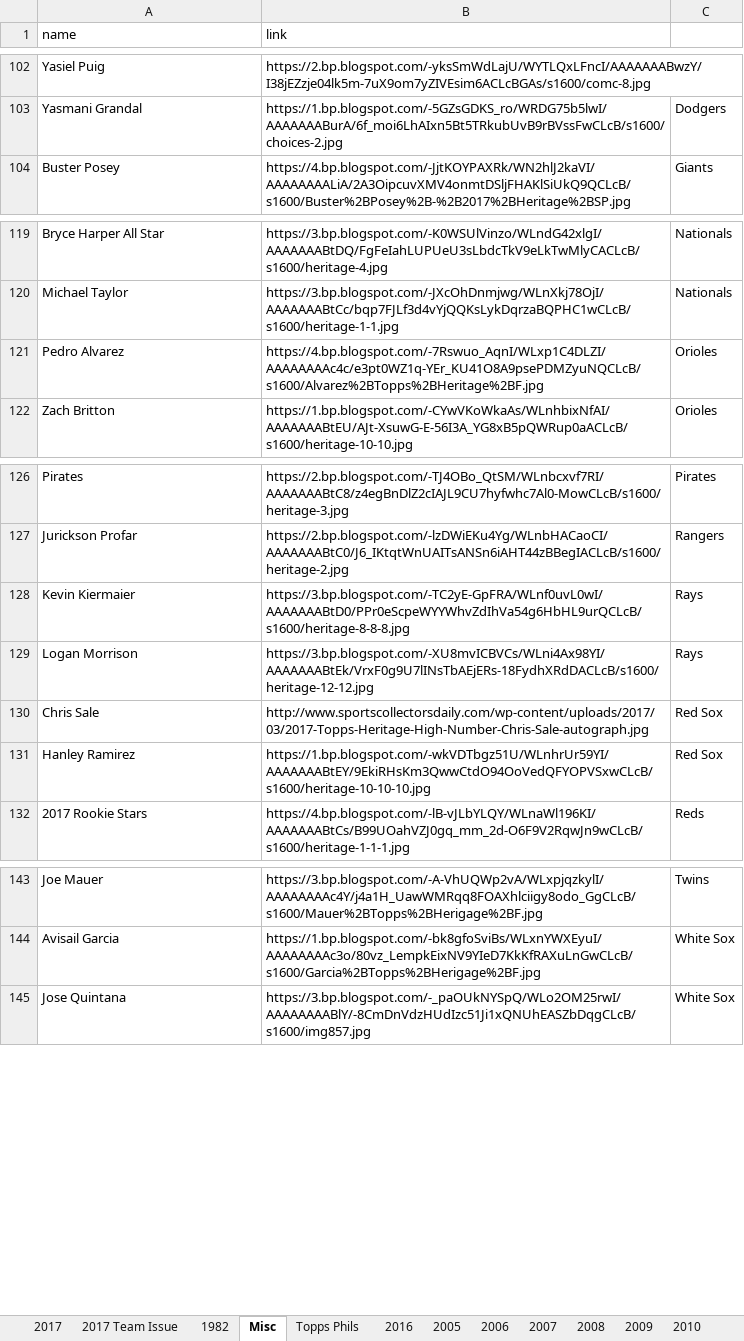
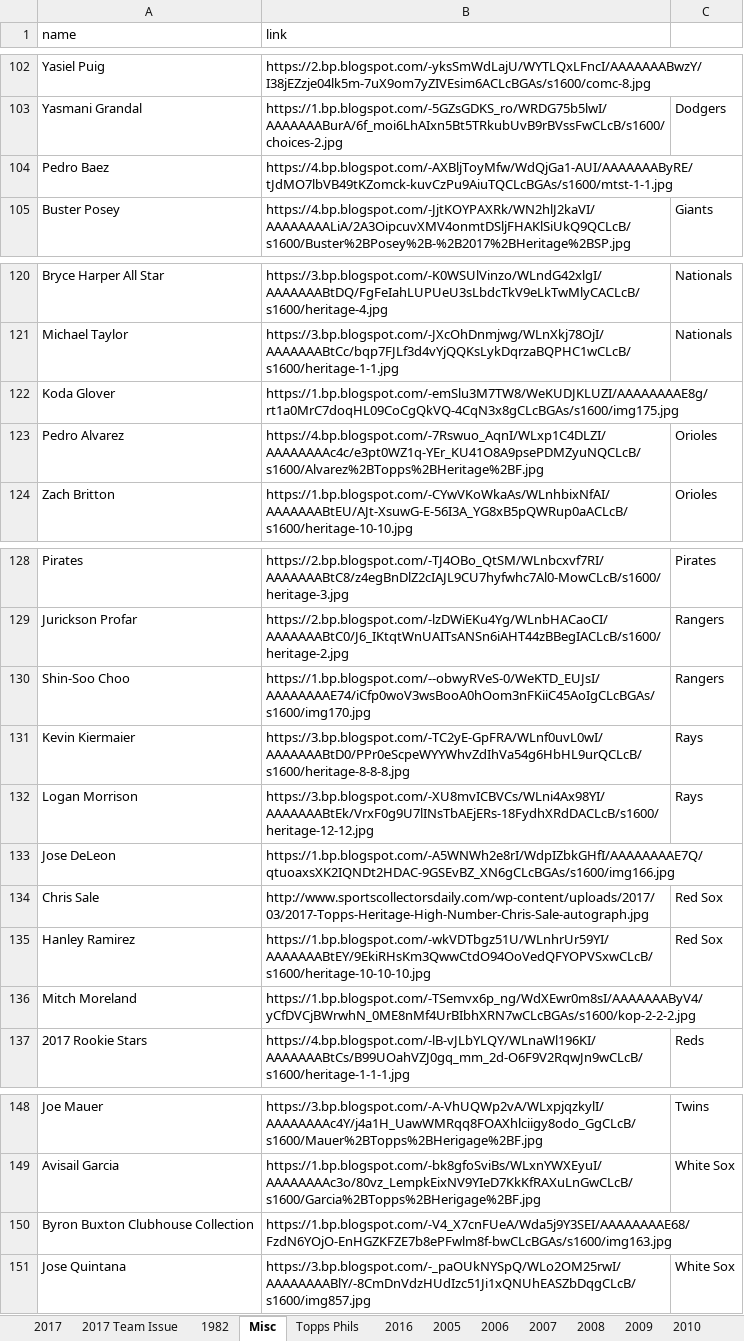
Before and after one commit to Wolfbane50/myApp, an Excel workbook: chachis.xlsx, sheet Misc, drawn as a sheet; only a part is shown, gaps mark what is left out; values as stored, in another font and other column widths than the file's, no borders; the diff names each change by its address in the sheet, - before the commit and + after, or states it on an @@ line.

Commit message:
chachi, etc

```diff
--- a/chachis.xlsx (sheet Misc)
+++ b/chachis.xlsx (sheet Misc)
+row 104: Pedro Baez | https://4.bp.blogspot.com/-AXBljToyMfw/WdQjGa1-AUI/AAAAAAAByRE/tJdMO7lbVB49tKZomck-kuvCzPu9AiuTQCLcBGAs/s1600/mtst-1-1.jpg
+row 122: Koda Glover | https://1.bp.blogspot.com/-emSlu3M7TW8/WeKUDJKLUZI/AAAAAAAAE8g/rt1a0MrC7doqHL09CoCgQkVQ-4CqN3x8gCLcBGAs/s1600/img175.jpg
+row 130: Shin-Soo Choo | https://1.bp.blogspot.com/--obwyRVeS-0/WeKTD_EUJsI/AAAAAAAAE74/iCfp0woV3wsBooA0hOom3nFKiiC45AoIgCLcBGAs/s1600/img170.jpg | Rangers
+row 133: Jose DeLeon | https://1.bp.blogspot.com/-A5WNWh2e8rI/WdpIZbkGHfI/AAAAAAAAE7Q/qtuoaxsXK2IQNDt2HDAC-9GSEvBZ_XN6gCLcBGAs/s1600/img166.jpg
+row 136: Mitch Moreland | https://1.bp.blogspot.com/-TSemvx6p_ng/WdXEwr0m8sI/AAAAAAAByV4/yCfDVCjBWrwhN_0ME8nMf4UrBIbhXRN7wCLcBGAs/s1600/kop-2-2-2.jpg
+row 150: Byron Buxton Clubhouse Collection | https://1.bp.blogspot.com/-V4_X7cnFUeA/Wda5j9Y3SEI/AAAAAAAAE68/FzdN6YOjO-EnHGZKFZE7b8ePFwlm8f-bwCLcBGAs/s1600/img163.jpg
```
Also changed, not shown: sheet 2017 Team Issue, sheet 1982, sheet Topps Phils, 1 other file.
